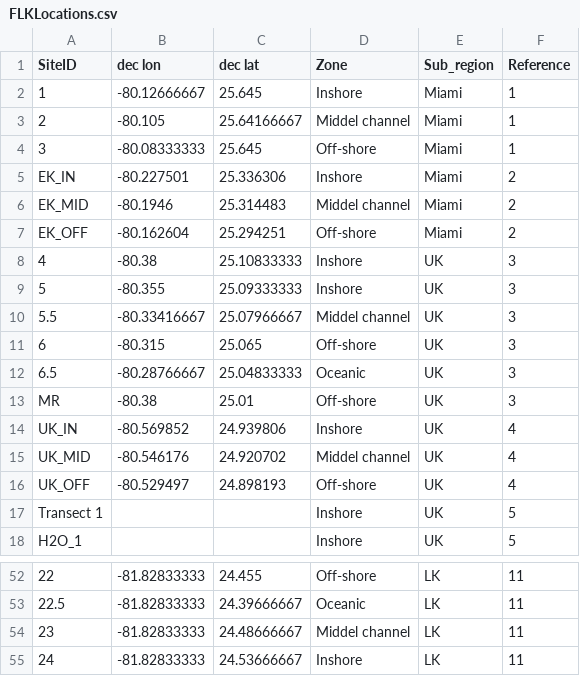
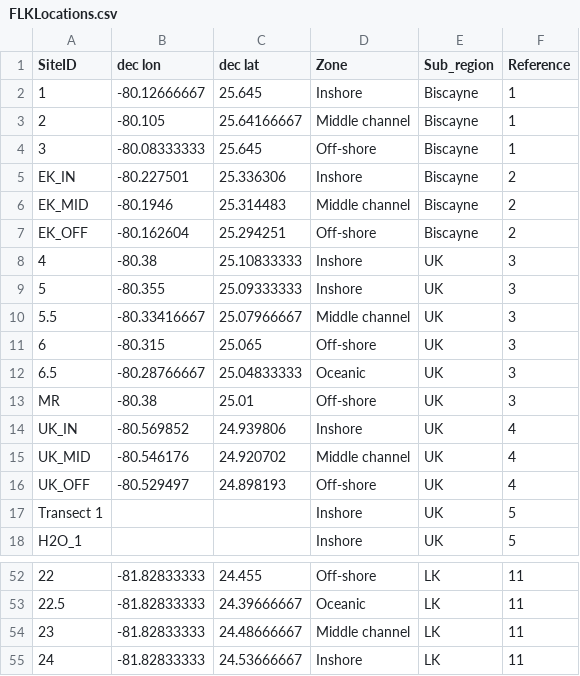
Before and after one commit to anampc/FLK_Climate, a CSV file: CarbChem/Data/FLKLocations.csv, drawn as a sheet; only a part is shown, gaps mark what is left out; the diff covers the shown part only; the diff names each change by its address in the sheet, - before the commit and + after, or states it on an @@ line.

```diff
--- a/CarbChem/Data/FLKLocations.csv
+++ b/CarbChem/Data/FLKLocations.csv
-E2:E7 (Sub_region): Miami
+E2:E7 (Sub_region): Biscayne
-D3 (Zone): Middel channel
+D3 (Zone): Middle channel
-D6 (Zone): Middel channel
+D6 (Zone): Middle channel
-D10 (Zone): Middel channel
+D10 (Zone): Middle channel
-D15 (Zone): Middel channel
+D15 (Zone): Middle channel
-D54 (Zone): Middel channel
+D54 (Zone): Middle channel
```
Also changed, not shown: 6 edited cells elsewhere in this file, CarbChem/QC.data.csv, 8 other files.
